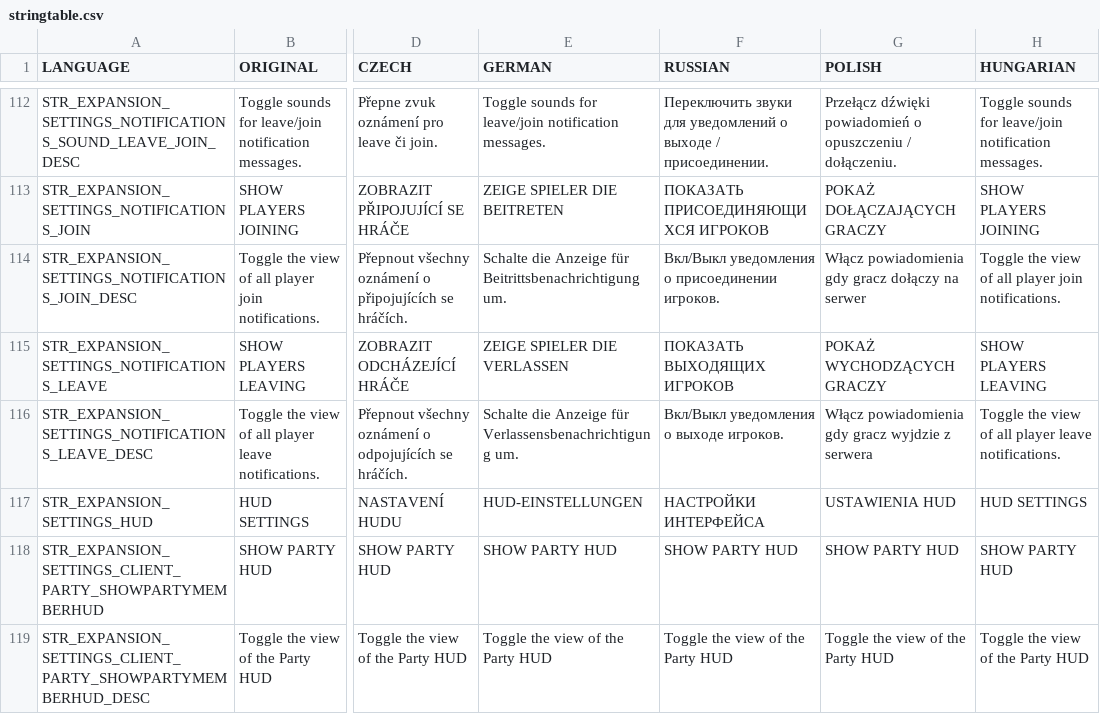
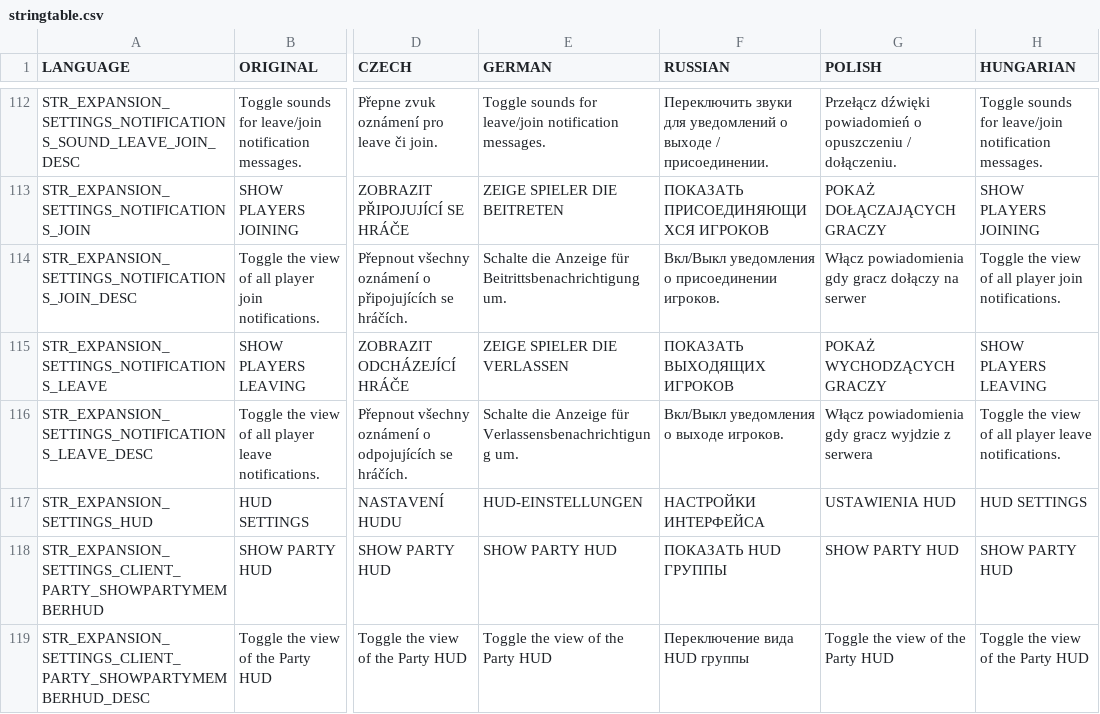
Before and after one commit to salutesh/DayZ-Expansion-Scripts, a CSV file: DayZExpansion/languagecore/Core/stringtable.csv, drawn as a sheet; only a part is shown, gaps mark what is left out; the diff covers the shown part only; the diff names each change by its address in the sheet, - before the commit and + after, or states it on an @@ line.

```diff
--- a/DayZExpansion/languagecore/Core/stringtable.csv
+++ b/DayZExpansion/languagecore/Core/stringtable.csv
-F118 (RUSSIAN): SHOW PARTY HUD
+F118 (RUSSIAN): ПОКАЗАТЬ HUD ГРУППЫ
-F119 (RUSSIAN): Toggle the view of the Party HUD
+F119 (RUSSIAN): Переключение вида HUD группы
```
Also changed, not shown: 9 edited cells elsewhere in this file, DayZExpansion/languagecore/Quests/stringtable.csv, 2 other files.
